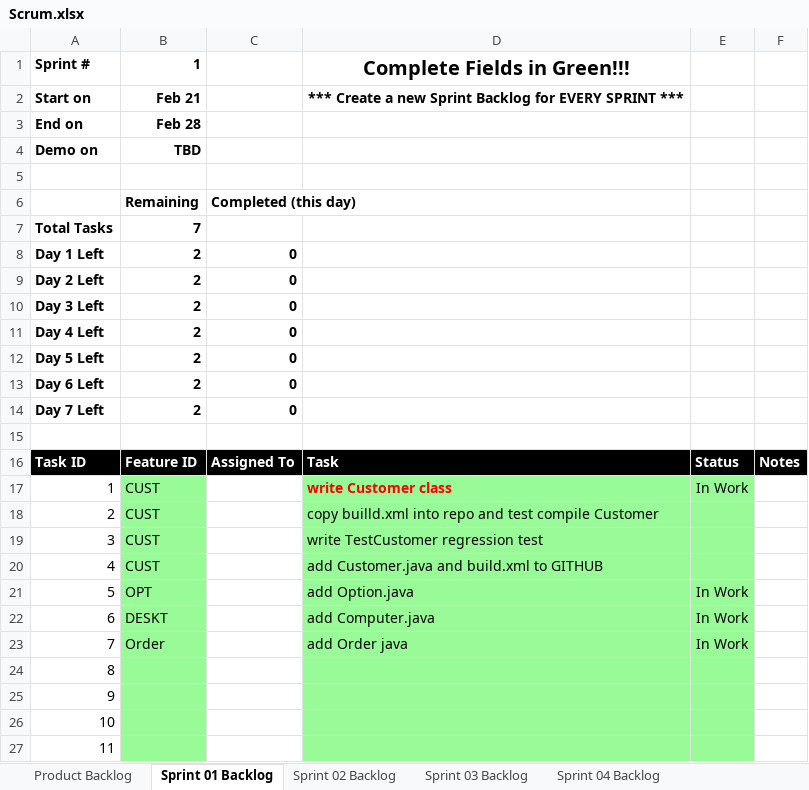
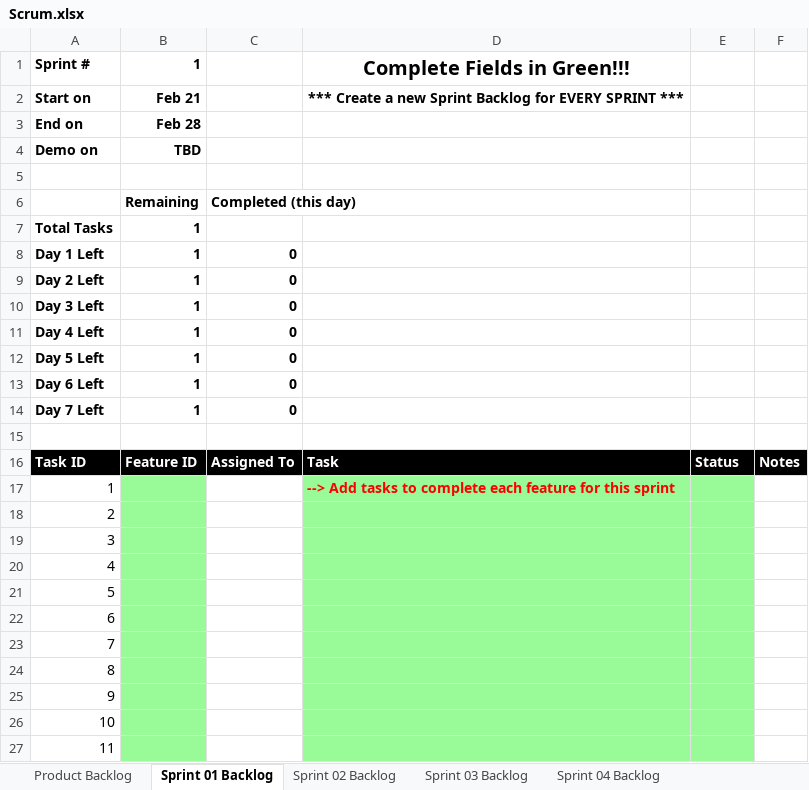
Before and after one commit to Thomasvalenciana/cse1325, an Excel workbook: P06/Scrum.xlsx, sheet Sprint 01 Backlog, drawn as a sheet; only a part is shown; values as stored, in another font and other column widths than the file's, no borders; charts and pictures not drawn; the diff names each change by its address in the sheet, - before the commit and + after, or states it on an @@ line.

```diff
--- a/P06/Scrum.xlsx (sheet Sprint 01 Backlog)
+++ b/P06/Scrum.xlsx (sheet Sprint 01 Backlog)
-B7: 7
+B7: 1
-B8:B14: 2
+B8:B14: 1
-B17:B20: CUST
+B17:B20: (empty)
-D17: write Customer class
+D17: --> Add tasks to complete each feature for this sprint
-E17: In Work
+E17: (empty)
-D18: copy builld.xml into repo and test compile Customer
+D18: (empty)
-D19: write TestCustomer regression test
+D19: (empty)
-D20: add Customer.java and build.xml to GITHUB
+D20: (empty)
-B21: OPT
+B21: (empty)
-D21: add Option.java
+D21: (empty)
-E21:E23: In Work
+E21:E23: (empty)
-B22: DESKT
+B22: (empty)
-D22: add Computer.java
+D22: (empty)
-B23: Order
+B23: (empty)
-D23: add Order java
+D23: (empty)
```
Also changed, not shown: sheet Product Backlog, sheet Sprint 02 Backlog, formulas that keep their value, charts or pictures, 1 other file.
